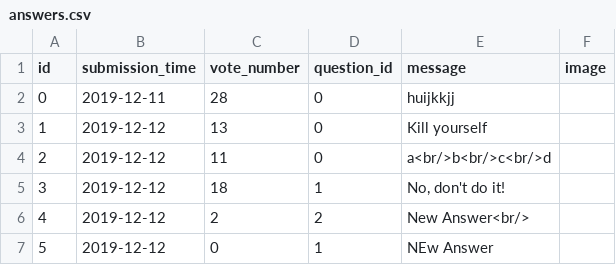
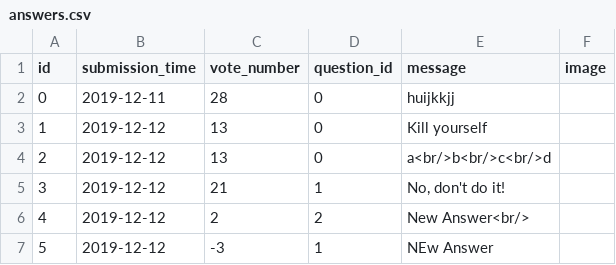
Before and after one commit to stefan-gherman/AskMate, a CSV file: data/answers.csv, drawn as a sheet.

```diff
--- a/data/answers.csv
+++ b/data/answers.csv
@@ -3,5 +3,5 @@ id,submission_time,vote_number,question_id,message,image
 1,2019-12-12,13,0,Kill yourself,
-2,2019-12-12,11,0,a<br/>b<br/>c<br/>d,
-3,2019-12-12,18,1,"No, don't do it!",
+2,2019-12-12,13,0,a<br/>b<br/>c<br/>d,
+3,2019-12-12,21,1,"No, don't do it!",
 4,2019-12-12,2,2,New Answer<br/>,
-5,2019-12-12,0,1,NEw Answer,
+5,2019-12-12,-3,1,NEw Answer,
```
Also changed, not shown: data/questions.csv, 1 other file.
